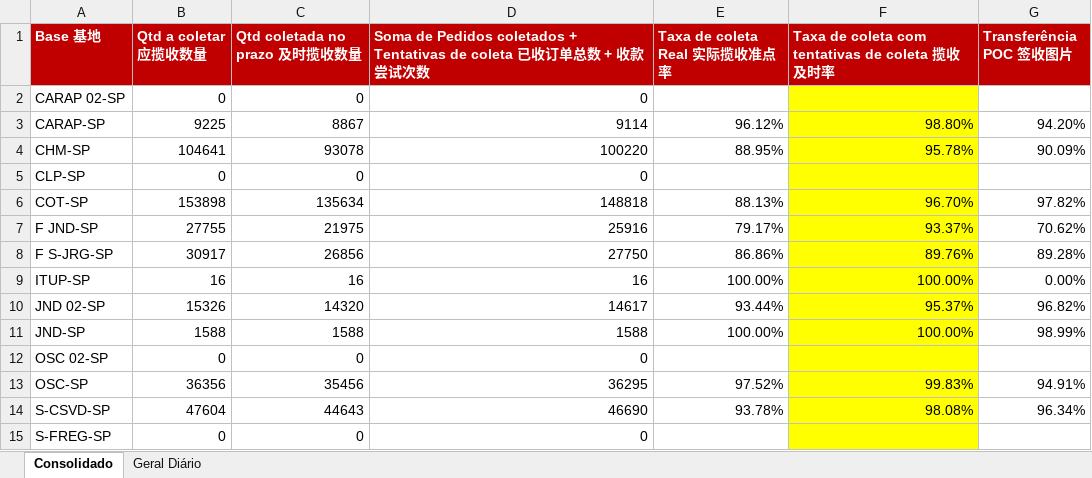
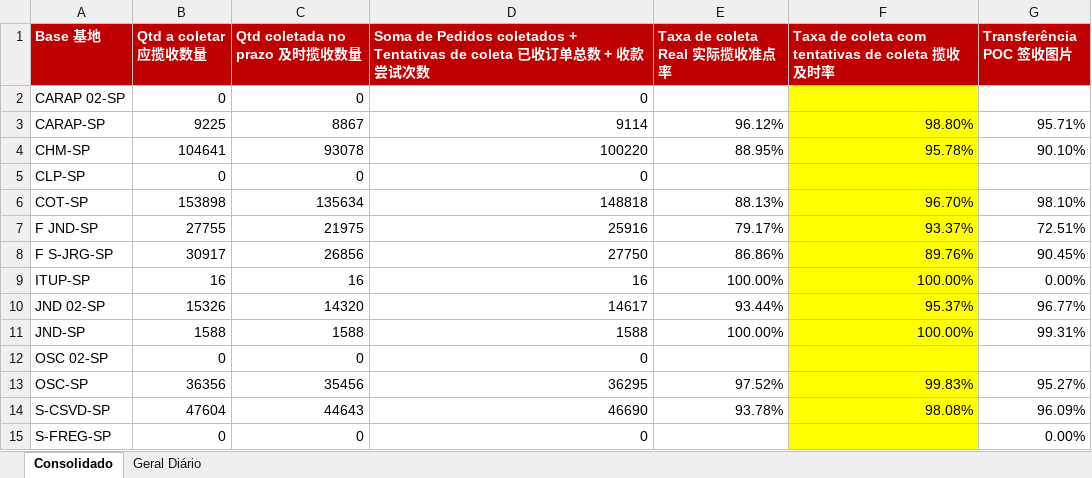
Before and after one commit to guiisilva18-cpu/automacao-pickup-dropoff, an Excel workbook: output/PICKUP_painel_mensal.xlsx, sheet Consolidado, drawn as a sheet; values as stored, in another font and other column widths than the file's, no borders; the diff names each change by its address in the sheet, - before the commit and + after, or states it on an @@ line.

```diff
--- a/output/PICKUP_painel_mensal.xlsx (sheet Consolidado)
+++ b/output/PICKUP_painel_mensal.xlsx (sheet Consolidado)
-G3 (Transferência POC 签收图片): 94.20%
+G3 (Transferência POC 签收图片): 95.71%
-G4 (Transferência POC 签收图片): 90.09%
+G4 (Transferência POC 签收图片): 90.10%
-G6 (Transferência POC 签收图片): 97.82%
+G6 (Transferência POC 签收图片): 98.10%
-G7 (Transferência POC 签收图片): 70.62%
+G7 (Transferência POC 签收图片): 72.51%
-G8 (Transferência POC 签收图片): 89.28%
+G8 (Transferência POC 签收图片): 90.45%
-G10 (Transferência POC 签收图片): 96.82%
+G10 (Transferência POC 签收图片): 96.77%
-G11 (Transferência POC 签收图片): 98.99%
+G11 (Transferência POC 签收图片): 99.31%
-G13 (Transferência POC 签收图片): 94.91%
+G13 (Transferência POC 签收图片): 95.27%
-G14 (Transferência POC 签收图片): 96.34%
+G14 (Transferência POC 签收图片): 96.09%
-G15 (Transferência POC 签收图片): (empty)
+G15 (Transferência POC 签收图片): 0.00%
```
Also changed, not shown: sheet Geral Diário, output/PICKUP_diario.xlsx, 1 other file.
